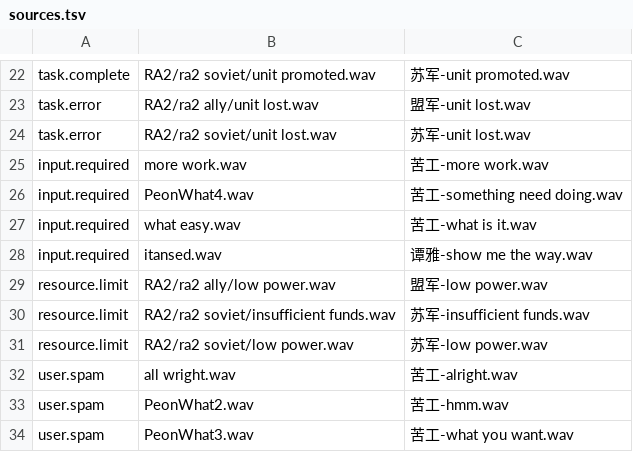
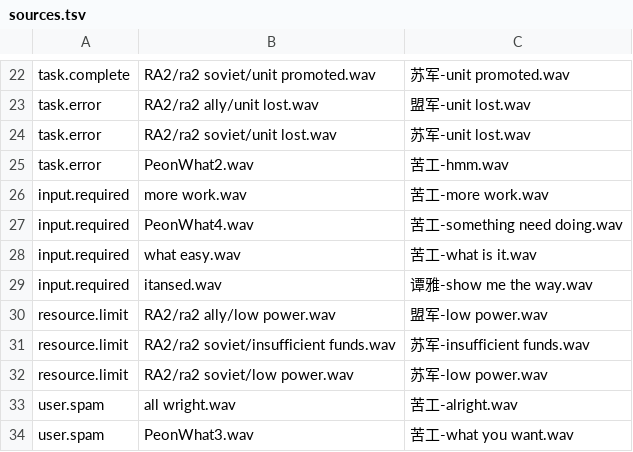
Before and after one commit to keating666/coding-is-gaming, a TSV file: sources.tsv, drawn as a sheet; only a part is shown, gaps mark what is left out.

```diff
--- a/sources.tsv
+++ b/sources.tsv
@@ -24,2 +24,3 @@ task.error	RA2/ra2 ally/unit lost.wav	盟军-unit lost.wav
 task.error	RA2/ra2 soviet/unit lost.wav	苏军-unit lost.wav
+task.error	PeonWhat2.wav	苦工-hmm.wav
 input.required	more work.wav	苦工-more work.wav
@@ -32,3 +33,2 @@ resource.limit	RA2/ra2 soviet/low power.wav	苏军-low power.wav
 user.spam	all wright.wav	苦工-alright.wav
-user.spam	PeonWhat2.wav	苦工-hmm.wav
 user.spam	PeonWhat3.wav	苦工-what you want.wav
```
Also changed, not shown: 1 other file.
